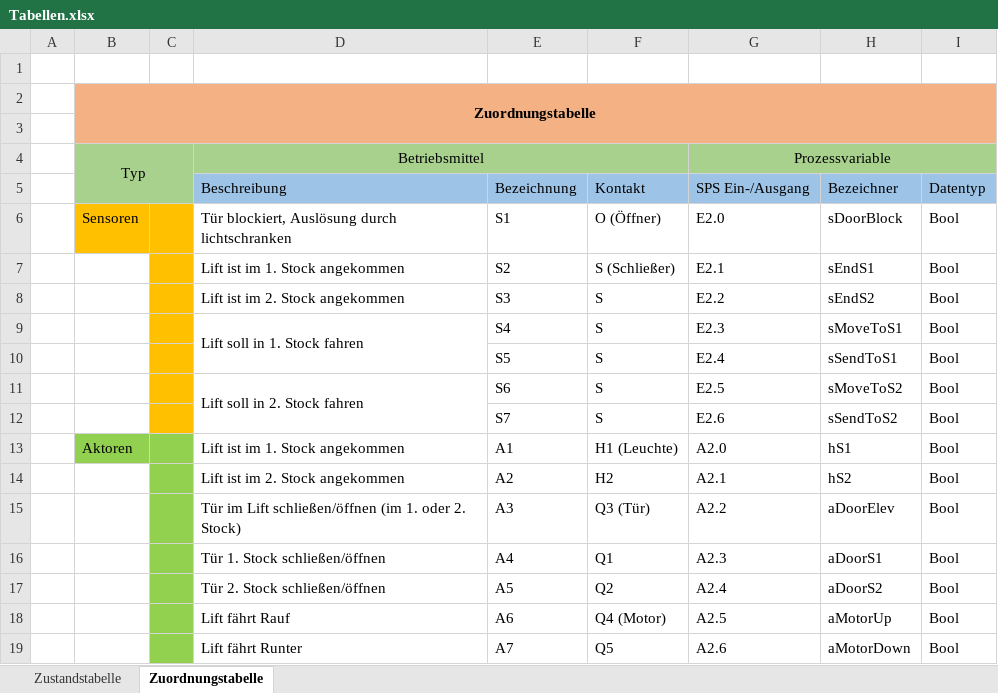
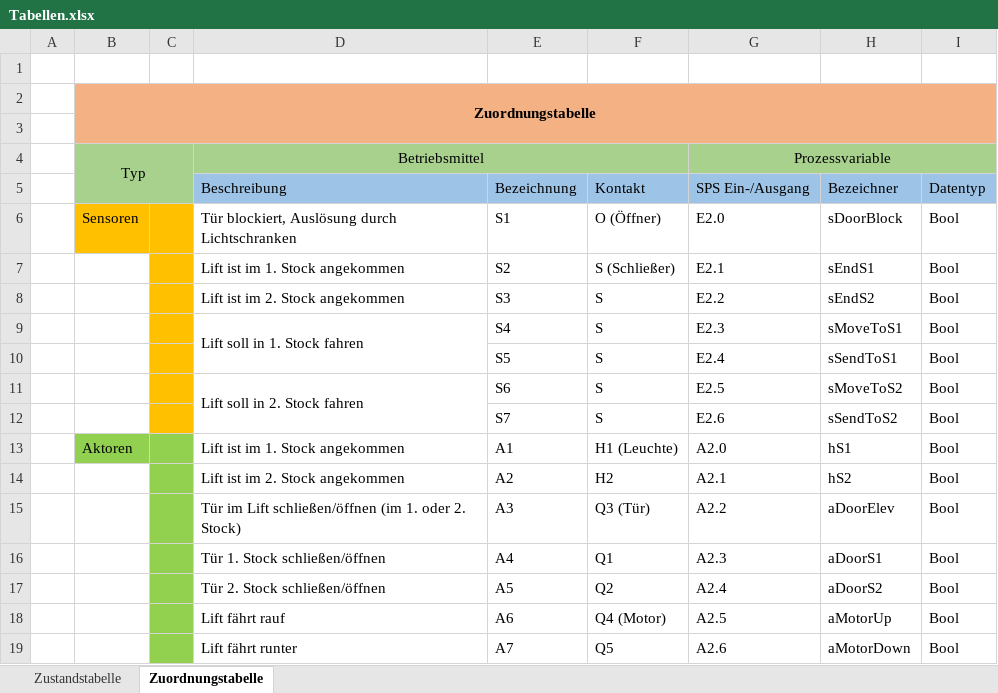
Before and after one commit to hampoelz/HTL_Lastenlift, an Excel workbook: images/src/Tabellen.xlsx, sheet Zuordnungstabelle, drawn as a sheet; values as stored, in another font and other column widths than the file's, no borders; the diff names each change by its address in the sheet, - before the commit and + after, or states it on an @@ line.

Commit message:
chore: :pencil2: Fix typos

```diff
--- a/images/src/Tabellen.xlsx (sheet Zuordnungstabelle)
+++ b/images/src/Tabellen.xlsx (sheet Zuordnungstabelle)
-D6: Tür blockiert, Auslösung durch lichtschranken
+D6: Tür blockiert, Auslösung durch Lichtschranken
-D18: Lift fährt Rauf
+D18: Lift fährt rauf
-D19: Lift fährt Runter
+D19: Lift fährt runter
```
Also changed, not shown: 8 other files.
